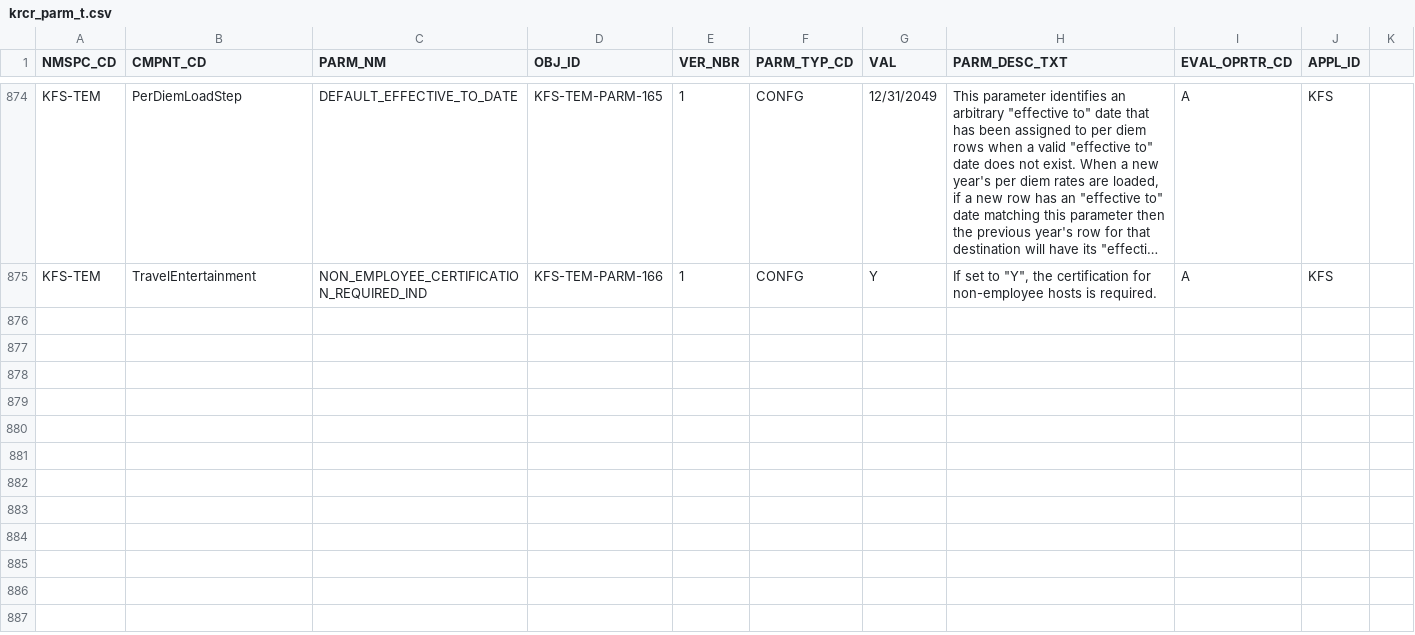
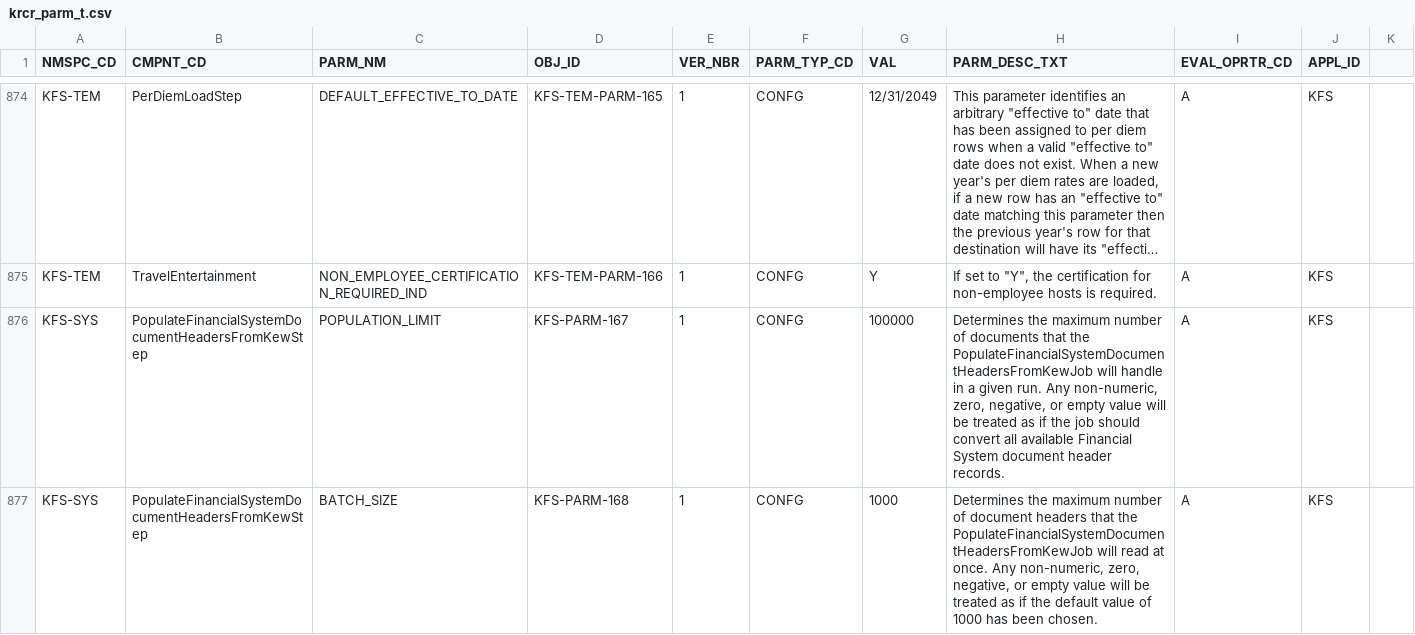
Before and after one commit to ua-eas/katt-kfs-release-5-3-old, a CSV file: work/db/rice-data/demo/krcr_parm_t.csv, drawn as a sheet; only a part is shown, gaps mark what is left out; long unchanged cells end in …; the diff names each change by its address in the sheet, - before the commit and + after, or states it on an @@ line.

Commit message:
Convert liquibase to master data set changes for Rice
git-svn-id: http://svn.kuali.org/repos/kfs/branches/release-5-3@44075 05dbba50-812c-11dd-b2f5-a7aa3c7f87f7

```diff
--- a/work/db/rice-data/demo/krcr_parm_t.csv
+++ b/work/db/rice-data/demo/krcr_parm_t.csv
+row 876: KFS-SYS | PopulateFinancialSystemDocumentHeadersFromKewStep | POPULATION_LIMIT | KFS-PARM-167 | 1 | CONFG | 100000 | Determines the maximum number of documents that the PopulateFinancialSystemDocumentHeadersFromKewJob will handle in a given run. Any non-numeric, zero, negative, or empty value will be treated as if the job should convert all available Financial System document header records. | A | KFS
+row 877: KFS-SYS | PopulateFinancialSystemDocumentHeadersFromKewStep | BATCH_SIZE | KFS-PARM-168 | 1 | CONFG | 1000 | Determines the maximum number of document headers that the PopulateFinancialSystemDocumentHeadersFromKewJob will read at once. Any non-numeric, zero, negative, or empty value will be treated as if the default value of 1000 has been chosen. | A | KFS
```
Also changed, not shown: work/db/rice-data/bootstrap/krcr_parm_t.csv, work/db/rice-data/bootstrap/krim_perm_attr_data_t.csv, 4 other files.
